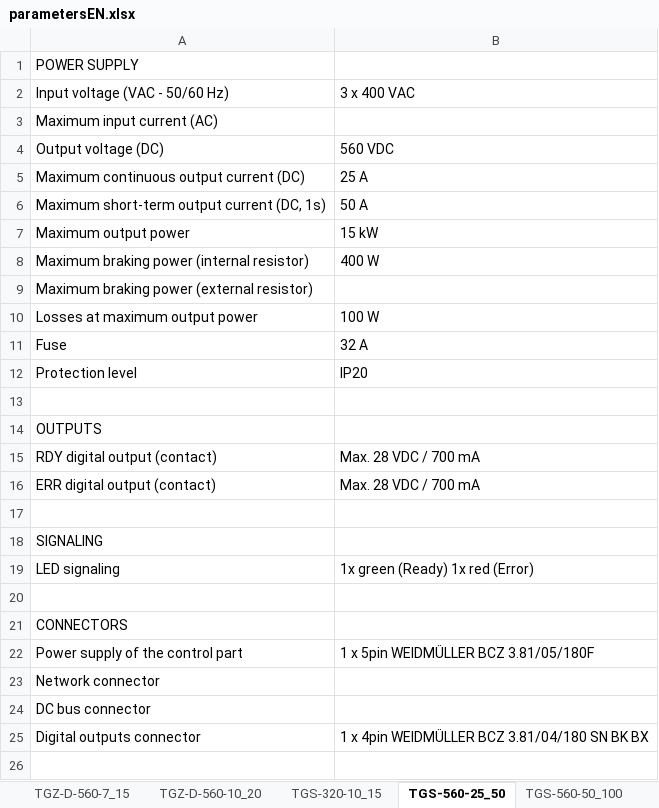
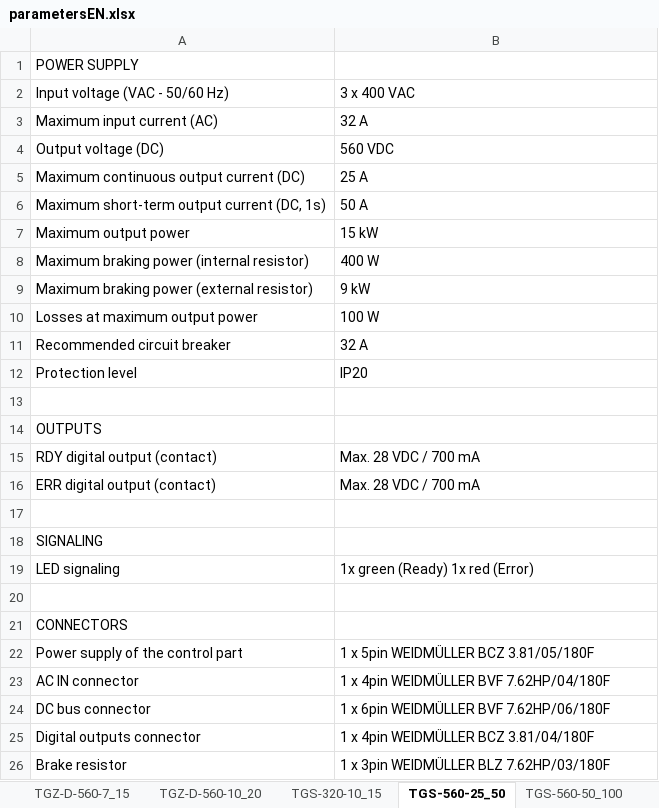
Before and after one commit to TGD-HW/tgmanGH, an Excel workbook: docs/Manual/source/tab/parametersEN.xlsx, sheet TGS-560-25_50, drawn as a sheet; values as stored, in another font and other column widths than the file's, no borders; removed rows and columns are numbered as before the commit, all else as after; the diff names each change by its address in the sheet, - before the commit and + after, or states it on an @@ line.

```diff
--- a/docs/Manual/source/tab/parametersEN.xlsx (sheet TGS-560-25_50)
+++ b/docs/Manual/source/tab/parametersEN.xlsx (sheet TGS-560-25_50)
-B3: (empty)
+B3: 32 A
-B9: (empty)
+B9: 9 kW
-A11: Fuse
+A11: Recommended circuit breaker
-row 23: Network connector
+row 23: AC IN connector | 1 x 4pin WEIDMÜLLER BVF 7.62HP/04/180F
-B24: (empty)
+B24: 1 x 6pin WEIDMÜLLER BVF 7.62HP/06/180F
-B25: 1 x 4pin WEIDMÜLLER BCZ 3.81/04/180 SN BK BX
+B25: 1 x 4pin WEIDMÜLLER BCZ 3.81/04/180F
+row 26: Brake resistor | 1 x 3pin WEIDMÜLLER BLZ 7.62HP/03/180F
```
Also changed, not shown: docs/Manual/source/tab/parameters.xlsx, 14 other files.
